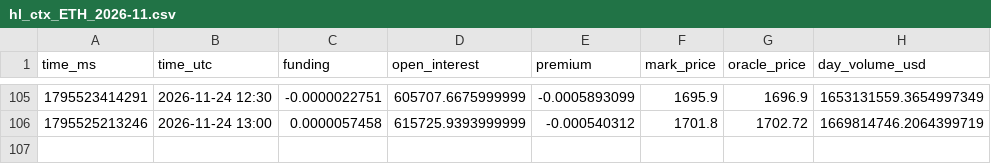
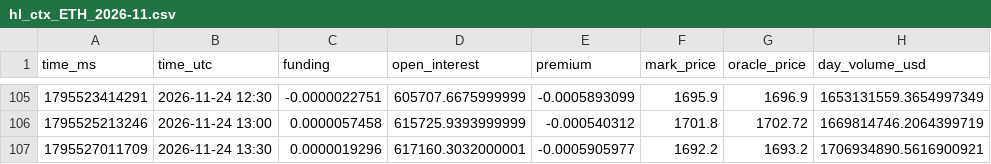
Before and after one commit to extraicy/btc-journal-data, a CSV file: data/collector/hl_ctx_ETH_2026-11.csv, drawn as a sheet; only a part is shown, gaps mark what is left out; the diff names each change by its address in the sheet, - before the commit and + after, or states it on an @@ line.

```diff
--- a/data/collector/hl_ctx_ETH_2026-11.csv
+++ b/data/collector/hl_ctx_ETH_2026-11.csv
+row 107: 1795527011709 | 2026-11-24 13:30 | 0.0000019296 | 617160.3032000001 | -0.0005905977 | 1692.2 | 1693.2 | 1706934890.5616900921
```
Also changed, not shown: data/collector/deribit_summary.csv, data/levels_core/2026-11-24.csv, 15 other files.
